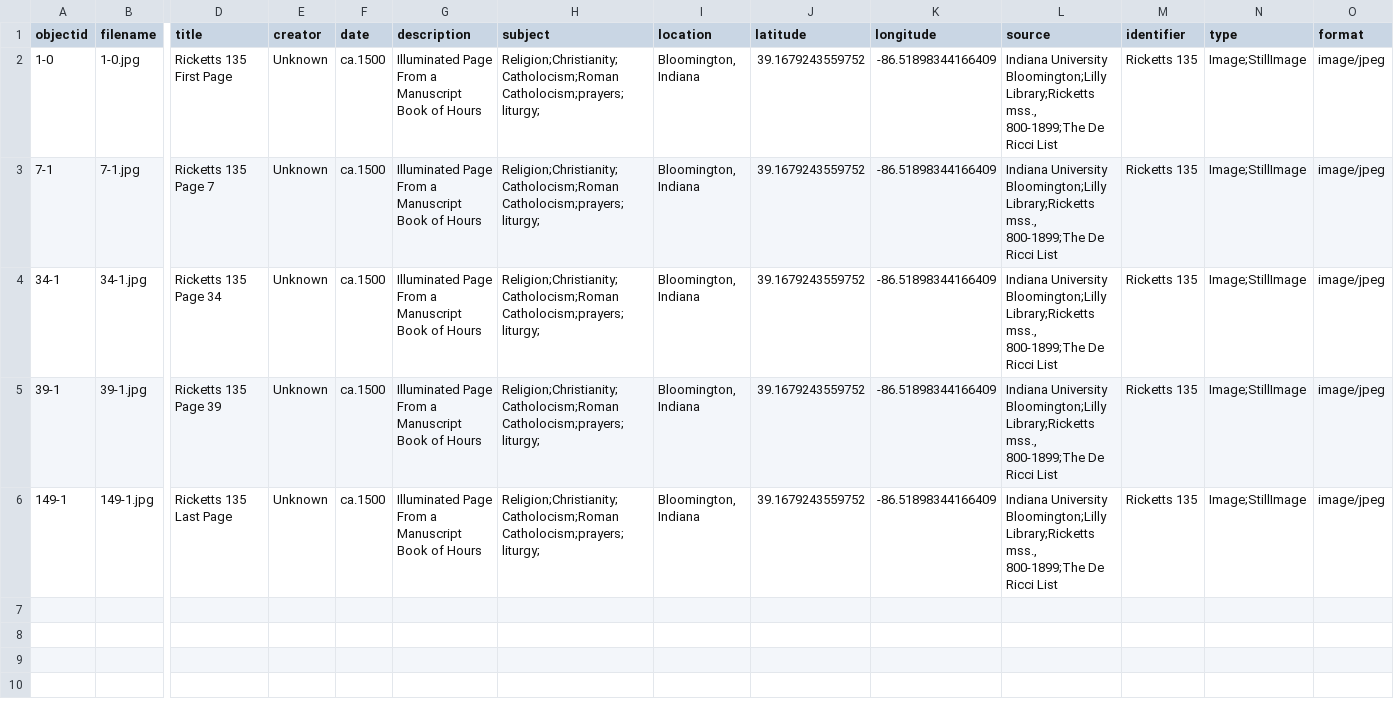
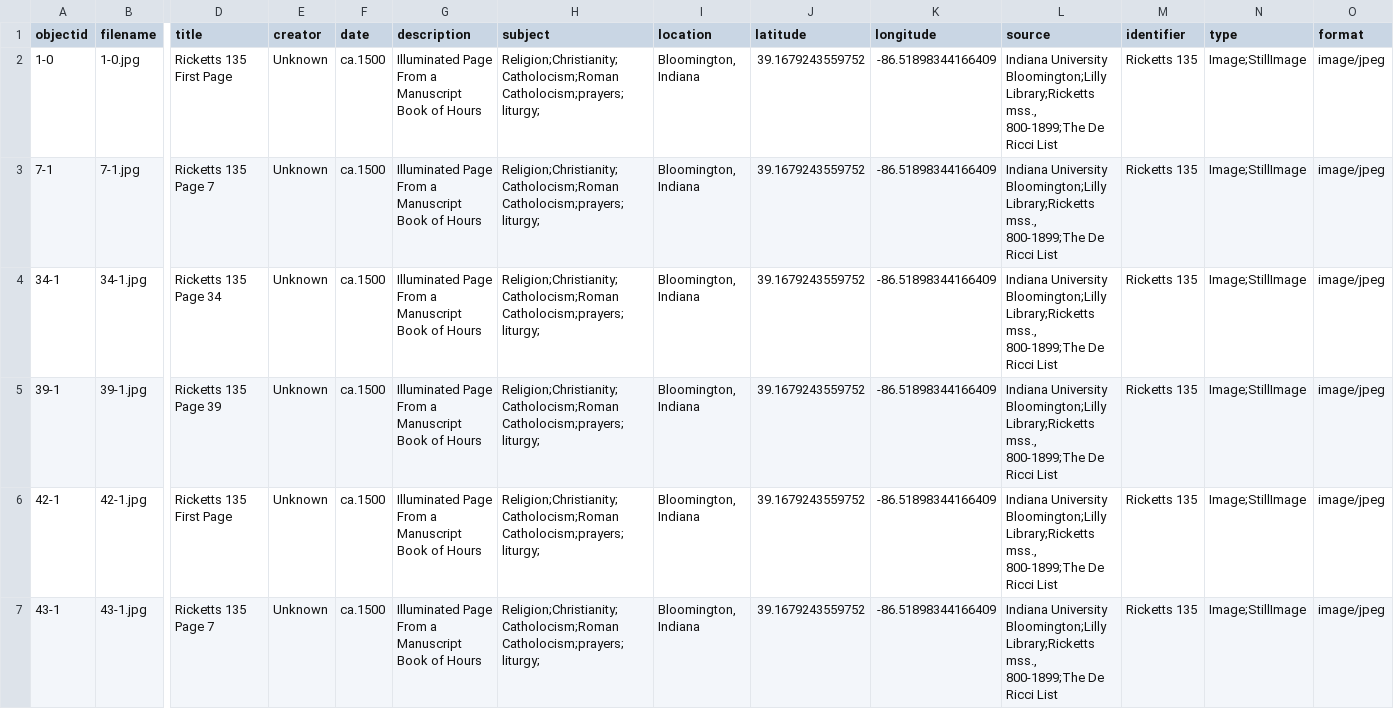
Before and after one commit to alamorri/Status-and-the-Sacred, a CSV file: _data/demo-metadata.csv, drawn as a sheet; only a part is shown, gaps mark what is left out; the shorter side is filled out with more unchanged rows; rows hold the shown columns only; the diff covers the shown part only; the diff names each change by its address in the sheet, - before the commit and + after, or states it on an @@ line.

Commit message:
Update demo-metadata.csv

```diff
--- a/_data/demo-metadata.csv
+++ b/_data/demo-metadata.csv
+row 6: 42-1 | 42-1.jpg | Ricketts 135 First Page | Unknown | ca.1500 | Illuminated Page From a Manuscript Book of Hours | Religion;Christianity;Catholocism;Roman Catholocism;prayers;liturgy; | Bloomington, Indiana | 39.1679243559752 | -86.51898344166409 | Indiana University Bloomington;Lilly Library;Ricketts mss., 800-1899;The De Ricci List | Ricketts 135 | Image;StillImage | image/jpeg
+row 7: 43-1 | 43-1.jpg | Ricketts 135 Page 7 | Unknown | ca.1500 | Illuminated Page From a Manuscript Book of Hours | Religion;Christianity;Catholocism;Roman Catholocism;prayers;liturgy; | Bloomington, Indiana | 39.1679243559752 | -86.51898344166409 | Indiana University Bloomington;Lilly Library;Ricketts mss., 800-1899;The De Ricci List | Ricketts 135 | Image;StillImage | image/jpeg
```
Also changed, not shown: 6 added rows elsewhere in this file.
